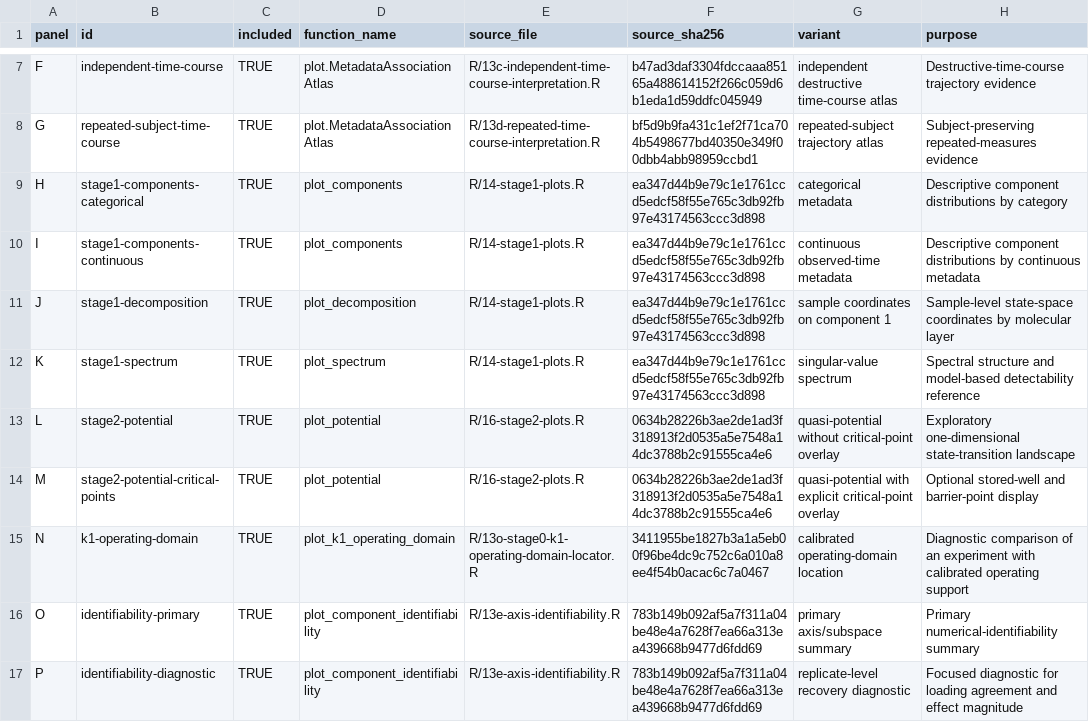
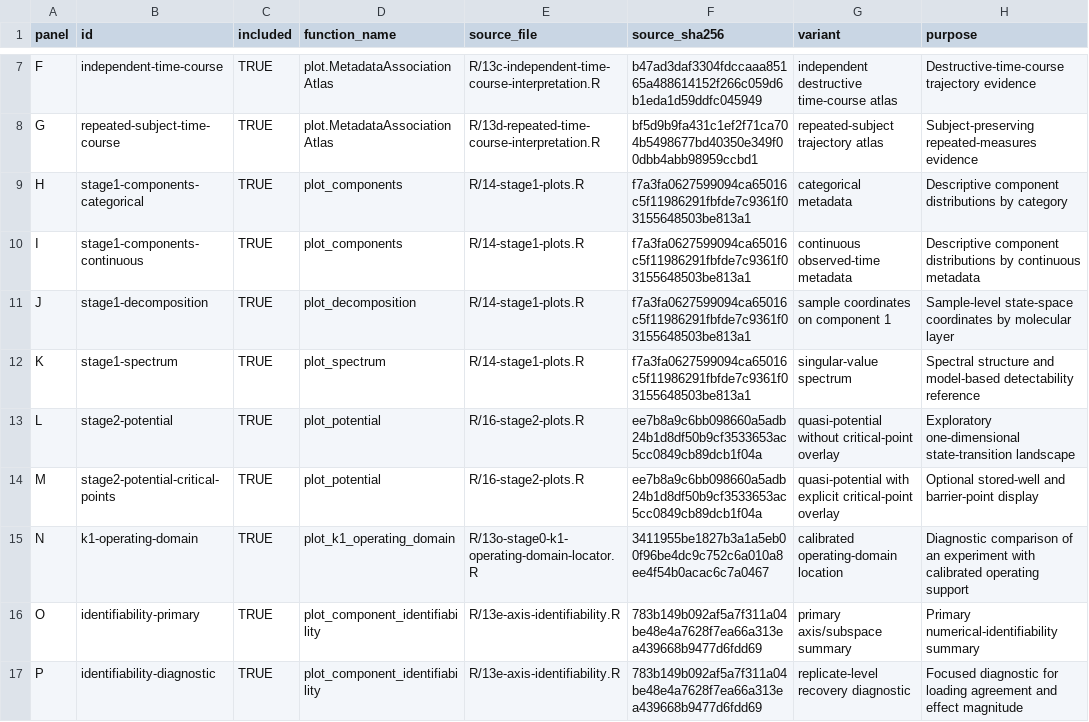
Before and after one commit to drejom/landscapeR, a TSV file: .github/landing-proof/issue-226/public-plot-inventory.tsv, drawn as a sheet; only a part is shown, gaps mark what is left out; the diff names each change by its address in the sheet, - before the commit and + after, or states it on an @@ line.

```diff
--- a/.github/landing-proof/issue-226/public-plot-inventory.tsv
+++ b/.github/landing-proof/issue-226/public-plot-inventory.tsv
-F9:F12 (source_sha256): ea347d44b9e79c1e1761ccd5edcf58f55e765c3db92fb97e43174563ccc3d898
+F9:F12 (source_sha256): f7a3fa0627599094ca65016c5f11986291fbfde7c9361f03155648503be813a1
-F13:F14 (source_sha256): 0634b28226b3ae2de1ad3f318913f2d0535a5e7548a14dc3788b2c91555ca4e6
+F13:F14 (source_sha256): ee7b8a9c6bb098660a5adb24b1d8df50b9cf3533653ac5cc0849cb89dcb1f04a
```
Also changed, not shown: .github/landing-proof/issue-226/audit-findings.tsv, .github/landing-proof/issue-226/manifest.tsv, 29 other files.
